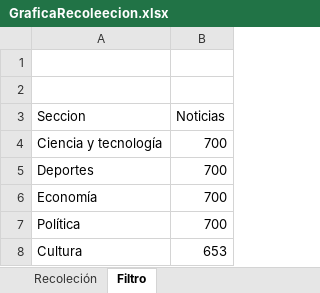
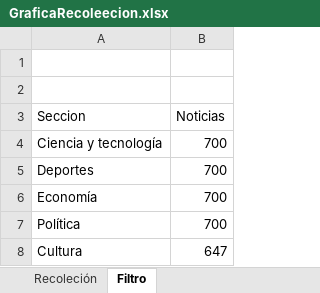
Before and after one commit to AndresHGdeG/TT2, an Excel workbook: Analisis/ReporteAvances/Reporte_1/Graficas/GraficaRecoleecion.xlsx, sheet Filtro, drawn as a sheet; values as stored, in another font and other column widths than the file's, no borders; charts and pictures not drawn; the diff names each change by its address in the sheet, - before the commit and + after, or states it on an @@ line.

Commit message:
Se han aplicado correciones adicionales aldocumento de avances

```diff
--- a/Analisis/ReporteAvances/Reporte_1/Graficas/GraficaRecoleecion.xlsx (sheet Filtro)
+++ b/Analisis/ReporteAvances/Reporte_1/Graficas/GraficaRecoleecion.xlsx (sheet Filtro)
-B8 (Noticias): 653
+B8 (Noticias): 647
```
Also changed, not shown: charts or pictures, 5 other files.
